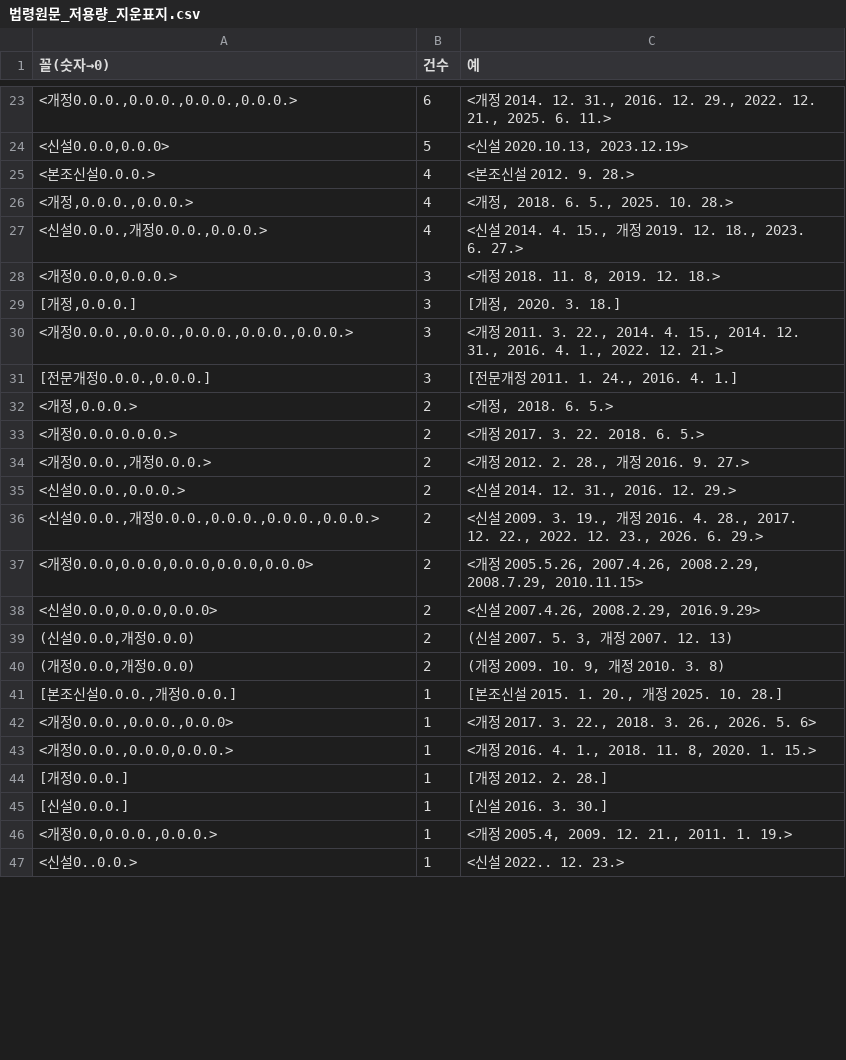
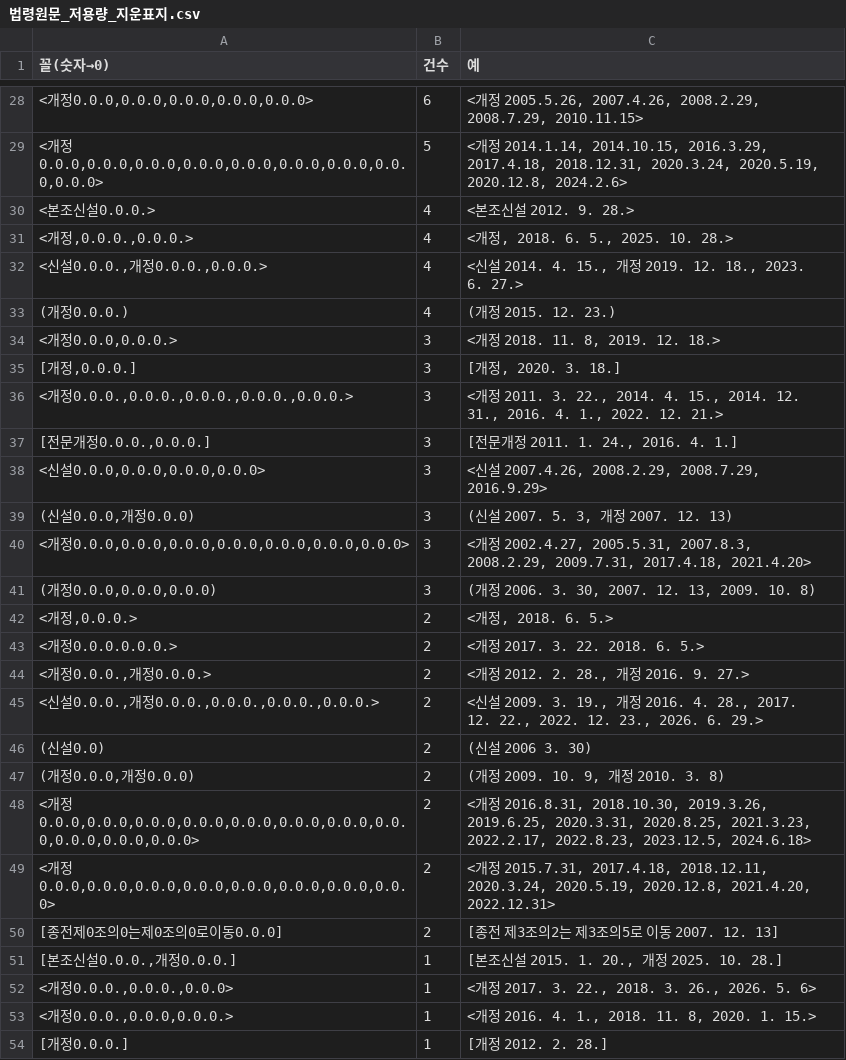
Before and after one commit to lastprice-tech/lastprice, a CSV file: dart_out/risk10/법령원문_저용량_지운표지.csv, drawn as a sheet; only a part is shown, gaps mark what is left out; the shorter side is filled out with more unchanged rows; the diff covers the shown part only.

```diff
--- a/dart_out/risk10/법령원문_저용량_지운표지.csv
+++ b/dart_out/risk10/법령원문_저용량_지운표지.csv
@@ -23,3 +28,3 @@
-"<개정0.0.0.,0.0.0.,0.0.0.,0.0.0.>",6,"<개정 2014. 12. 31., 2016. 12. 29., 2022. 12. 21., 2025. 6. 11.>"
-"<신설0.0.0,0.0.0>",5,"<신설 2020.10.13, 2023.12.19>"
+"<개정0.0.0,0.0.0,0.0.0,0.0.0,0.0.0>",6,"<개정 2005.5.26, 2007.4.26, 2008.2.29, 2008.7.29, 2010.11.15>"
+"<개정0.0.0,0.0.0,0.0.0,0.0.0,0.0.0,0.0.0,0.0.0,0.0.0,0.0.0>",5,"<개정 2014.1.14, 2014.10.15, 2016.3.29, 2017.4.18, 2018.12.31, 2020.3.24, 2020.5.19, 2020.12.8, 2024.2.6>"
 <본조신설0.0.0.>,4,<본조신설 2012. 9. 28.>
@@ -27,2 +32,3 @@
 "<신설0.0.0.,개정0.0.0.,0.0.0.>",4,"<신설 2014. 4. 15., 개정 2019. 12. 18., 2023. 6. 27.>"
+(개정0.0.0.),4,(개정 2015. 12. 23.)
 "<개정0.0.0,0.0.0.>",3,"<개정 2018. 11. 8, 2019. 12. 18.>"
@@ -31,2 +37,6 @@
 "[전문개정0.0.0.,0.0.0.]",3,"[전문개정 2011. 1. 24., 2016. 4. 1.]"
+"<신설0.0.0,0.0.0,0.0.0,0.0.0>",3,"<신설 2007.4.26, 2008.2.29, 2008.7.29, 2016.9.29>"
+"(신설0.0.0,개정0.0.0)",3,"(신설 2007. 5. 3, 개정 2007. 12. 13)"
+"<개정0.0.0,0.0.0,0.0.0,0.0.0,0.0.0,0.0.0,0.0.0>",3,"<개정 2002.4.27, 2005.5.31, 2007.8.3, 2008.2.29, 2009.7.31, 2017.4.18, 2021.4.20>"
+"(개정0.0.0,0.0.0,0.0.0)",3,"(개정 2006. 3. 30, 2007. 12. 13, 2009. 10. 8)"
 "<개정,0.0.0.>",2,"<개정, 2018. 6. 5.>"
@@ -34,8 +44,8 @@
 "<개정0.0.0.,개정0.0.0.>",2,"<개정 2012. 2. 28., 개정 2016. 9. 27.>"
-"<신설0.0.0.,0.0.0.>",2,"<신설 2014. 12. 31., 2016. 12. 29.>"
 "<신설0.0.0.,개정0.0.0.,0.0.0.,0.0.0.,0.0.0.>",2,"<신설 2009. 3. 19., 개정 2016. 4. 28., 2017. 12. 22., 2022. 12. 23., 2026. 6. 29.>"
-"<개정0.0.0,0.0.0,0.0.0,0.0.0,0.0.0>",2,"<개정 2005.5.26, 2007.4.26, 2008.2.29, 2008.7.29, 2010.11.15>"
-"<신설0.0.0,0.0.0,0.0.0>",2,"<신설 2007.4.26, 2008.2.29, 2016.9.29>"
-"(신설0.0.0,개정0.0.0)",2,"(신설 2007. 5. 3, 개정 2007. 12. 13)"
+(신설0.0),2,(신설 2006 3. 30)
 "(개정0.0.0,개정0.0.0)",2,"(개정 2009. 10. 9, 개정 2010. 3. 8)"
+"<개정0.0.0,0.0.0,0.0.0,0.0.0,0.0.0,0.0.0,0.0.0,0.0.0,0.0.0,0.0.0,0.0.0>",2,"<개정 2016.8.31, 2018.10.30, 2019.3.26, 2019.6.25, 2020.3.31, 2020.8.25, 2021.3.23, 2022.2.17, 2022.8.23, 2023.12.5, 2024.6.18>"
+"<개정0.0.0,0.0.0,0.0.0,0.0.0,0.0.0,0.0.0,0.0.0,0.0.0>",2,"<개정 2015.7.31, 2017.4.18, 2018.12.11, 2020.3.24, 2020.5.19, 2020.12.8, 2021.4.20, 2022.12.31>"
+[종전제0조의0는제0조의0로이동0.0.0],2,[종전 제3조의2는 제3조의5로 이동 2007. 12. 13]
 "[본조신설0.0.0.,개정0.0.0.]",1,"[본조신설 2015. 1. 20., 개정 2025. 10. 28.]"
```
Also changed, not shown: 18 added rows, 12 removed rows and 15 edited cells elsewhere in this file, dart_out/risk10/법령원문_저용량_목록.csv, 27 other files.
